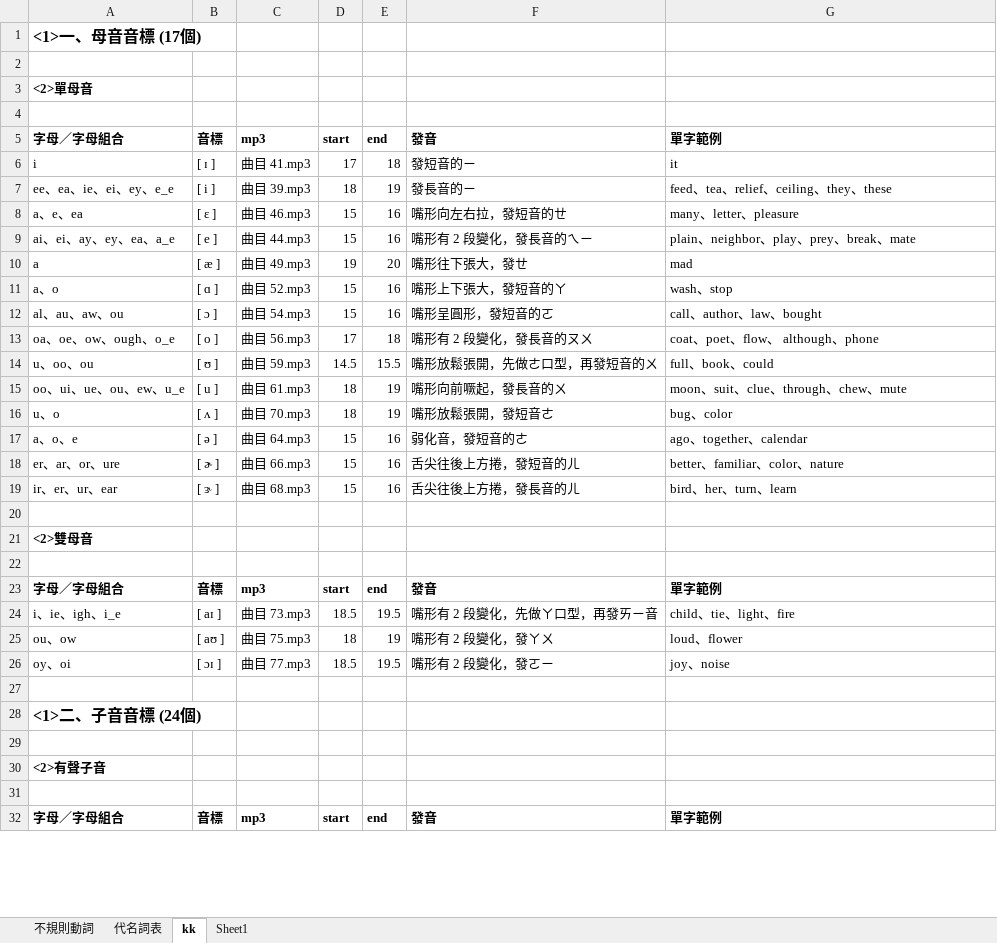
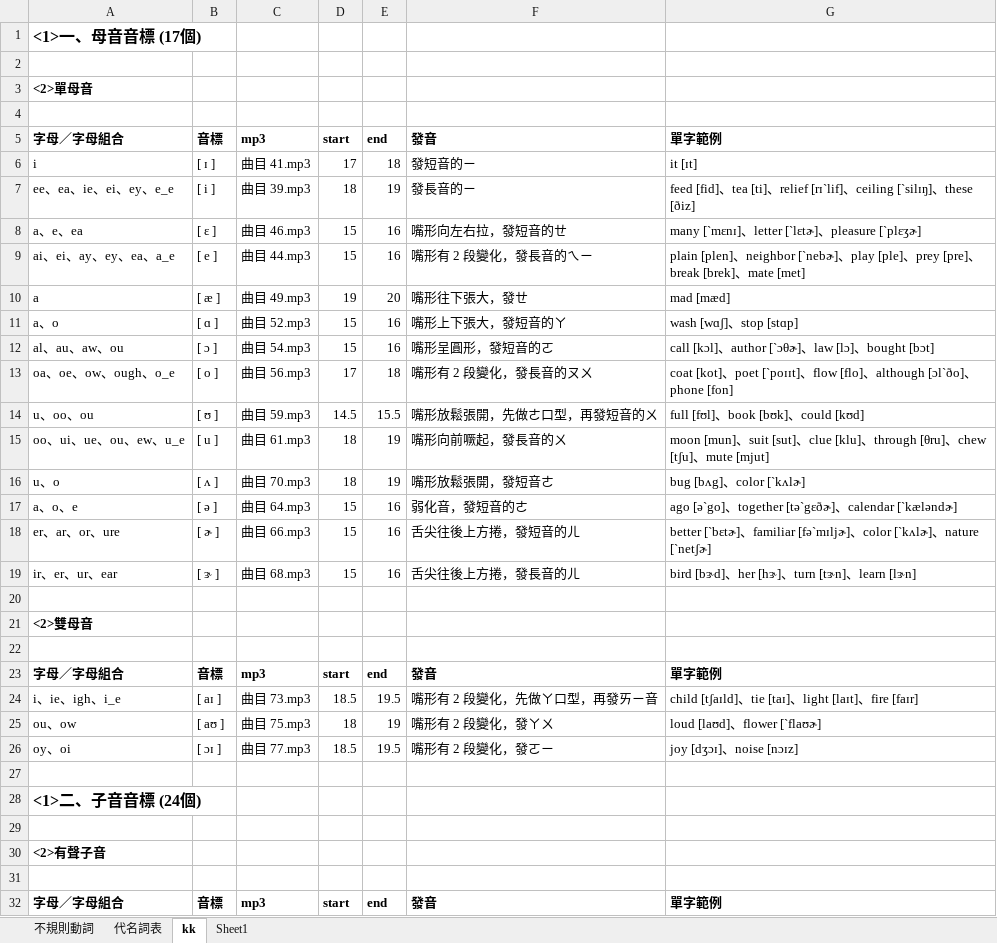
Before and after one commit to bwm0822/study, an Excel workbook: doc/table.xlsx, sheet kk, drawn as a sheet; only a part is shown; values as stored, in another font and other column widths than the file's, no borders; the diff covers the shown part only; the diff names each change by its address in the sheet, - before the commit and + after, or states it on an @@ line.

```diff
--- a/doc/table.xlsx (sheet kk)
+++ b/doc/table.xlsx (sheet kk)
-G6: it
+G6: it [ɪt]
-G7: feed、tea、relief、ceiling、they、these
+G7: feed [fid]、tea [ti]、relief [rɪˋlif]、ceiling [ˋsilɪŋ]、these [ðiz]
-G8: many、letter、pleasure
+G8: many [ˋmɛnɪ]、letter [ˋlɛtɚ]、pleasure [ˋplɛʒɚ]
-G9: plain、neighbor、play、prey、break、mate
+G9: plain [plen]、neighbor [ˋnebɚ]、play [ple]、prey [pre]、break [brek]、mate [met]
-G10: mad
+G10: mad [mæd]
-G11: wash、stop
+G11: wash [wɑʃ]、stop [stɑp]
-G12: call、author、law、bought
+G12: call [kɔl]、author [ˋɔθɚ]、law [lɔ]、bought [bɔt]
-G13: coat、poet、flow、 although、phone
+G13: coat [kot]、poet [ˋpoɪɪt]、flow [flo]、although [ɔlˋðo]、phone [fon]
-G14: full、book、could
+G14: full [fʊl]、book [bʊk]、could [kʊd]
-G15: moon、suit、clue、through、chew、mute
+G15: moon [mun]、suit [sut]、clue [klu]、through [θru]、chew [tʃu]、mute [mjut]
-G16: bug、color
+G16: bug [bʌg]、color [ˋkʌlɚ]
-G17: ago、together、calendar
+G17: ago [əˋgo]、together [təˋgɛðɚ]、calendar [ˋkæləndɚ]
-G18: better、familiar、color、nature
+G18: better [ˋbɛtɚ]、familiar [fəˋmɪljɚ]、color [ˋkʌlɚ]、nature [ˋnetʃɚ]
-G19: bird、her、turn、learn
+G19: bird [bɝd]、her [hɝ]、turn [tɝn]、learn [lɝn]
-G24: child、tie、light、fire
+G24: child [tʃaɪld]、tie [taɪ]、light [laɪt]、fire [faɪr]
-G25: loud、flower
+G25: loud [laʊd]、flower [ˋflaʊɚ]
-G26: joy、noise
+G26: joy [dʒɔɪ]、noise [nɔɪz]
```
Also changed, not shown: 24 edited cells elsewhere in this sheet, sheet Sheet1, 2 other files.
